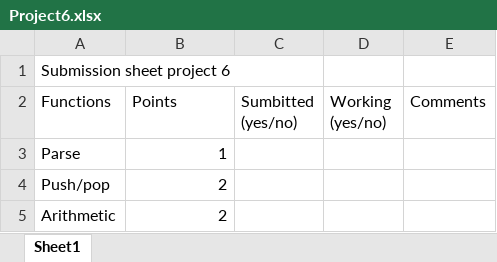
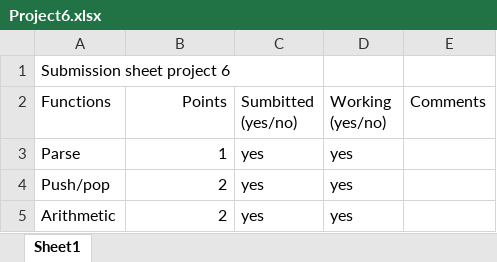
Before and after one commit to Rejseri/EP1200, an Excel workbook: Project06-Luo-Yunshan/Project6.xlsx, sheet Sheet1, drawn as a sheet; values as stored, in another font and other column widths than the file's, no borders; the diff names each change by its address in the sheet, - before the commit and + after, or states it on an @@ line.

Commit message:
changed excel

```diff
--- a/Project06-Luo-Yunshan/Project6.xlsx (sheet Sheet1)
+++ b/Project06-Luo-Yunshan/Project6.xlsx (sheet Sheet1)
-B2 alignment: left
+B2 alignment: right
-C3:C5 (Sumbitted (yes/no)): (empty)
+C3:C5 (Sumbitted (yes/no)): yes
-D3:D5 (Working (yes/no)): (empty)
+D3:D5 (Working (yes/no)): yes
```
Also changed, not shown: 1 other file.
